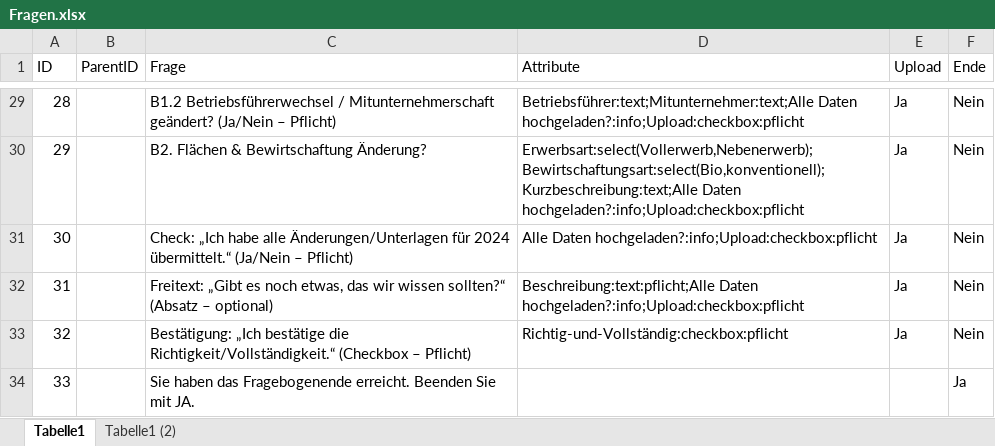
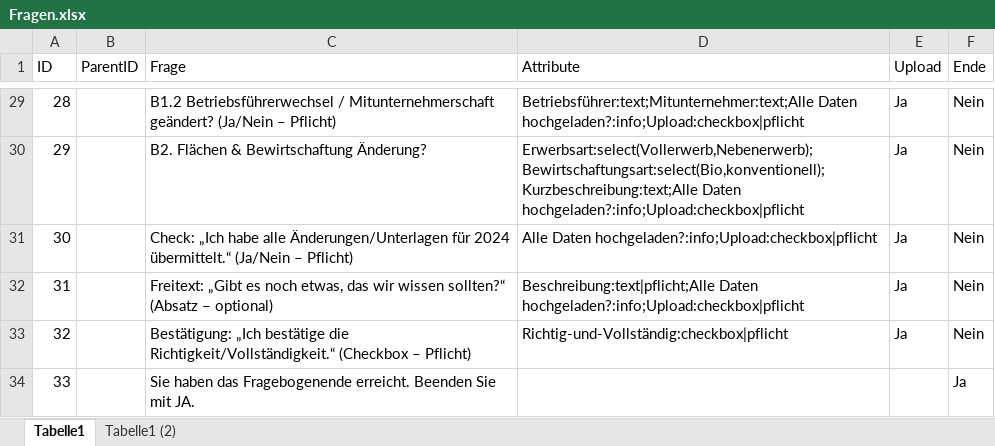
Before and after one commit to Geralf1960/formular4, an Excel workbook: Fragen.xlsx, sheet Tabelle1, drawn as a sheet; only a part is shown, gaps mark what is left out; values as stored, in another font and other column widths than the file's, no borders; the diff covers the shown part only; the diff names each change by its address in the sheet, - before the commit and + after, or states it on an @@ line.

Commit message:
Add files via upload

```diff
--- a/Fragen.xlsx (sheet Tabelle1)
+++ b/Fragen.xlsx (sheet Tabelle1)
-D29 (Attribute): Betriebsführer:text;Mitunternehmer:text;Alle Daten hochgeladen?:info;Upload:checkbox:pflicht
+D29 (Attribute): Betriebsführer:text;Mitunternehmer:text;Alle Daten hochgeladen?:info;Upload:checkbox|pflicht
-D30 (Attribute): Erwerbsart:select(Vollerwerb,Nebenerwerb);Bewirtschaftungsart:select(Bio,konventionell);Kurzbeschreibung:text;Alle Daten hochgeladen?:info;Upload:checkbox:pflicht
+D30 (Attribute): Erwerbsart:select(Vollerwerb,Nebenerwerb);Bewirtschaftungsart:select(Bio,konventionell);Kurzbeschreibung:text;Alle Daten hochgeladen?:info;Upload:checkbox|pflicht
-D31 (Attribute): Alle Daten hochgeladen?:info;Upload:checkbox:pflicht
+D31 (Attribute): Alle Daten hochgeladen?:info;Upload:checkbox|pflicht
-D32 (Attribute): Beschreibung:text:pflicht;Alle Daten hochgeladen?:info;Upload:checkbox:pflicht
+D32 (Attribute): Beschreibung:text|pflicht;Alle Daten hochgeladen?:info;Upload:checkbox|pflicht
-D33 (Attribute): Richtig-und-Vollständig:checkbox:pflicht
+D33 (Attribute): Richtig-und-Vollständig:checkbox|pflicht
```
Also changed, not shown: 23 edited cells elsewhere in this sheet.
